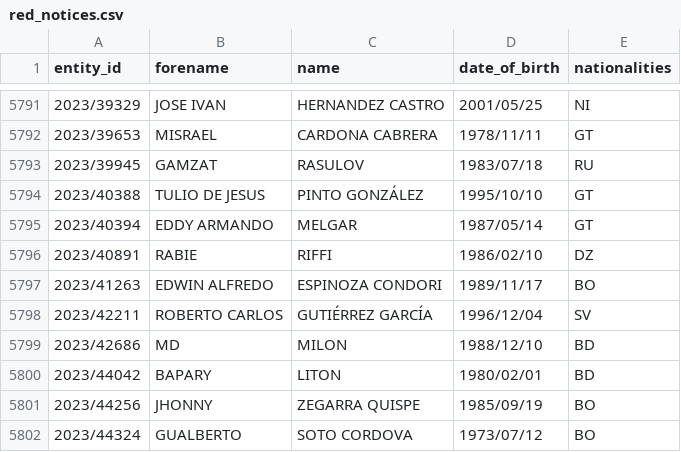
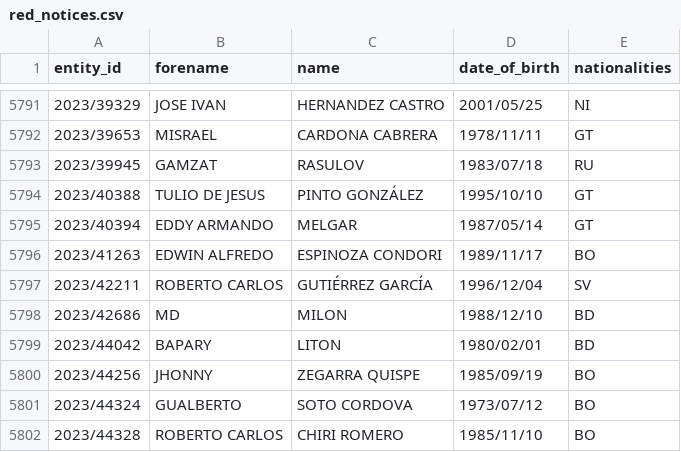
Before and after one commit to tmctmt/interpol-changes, a CSV file: red_notices.csv, drawn as a sheet; only a part is shown, gaps mark what is left out; the shorter side is filled out with more unchanged rows.

```diff
--- a/red_notices.csv
+++ b/red_notices.csv
@@ -5795,3 +5795,2 @@ entity_id,forename,name,date_of_birth,nationalities
 2023/40394,EDDY ARMANDO,MELGAR,1987/05/14,GT
-2023/40891,RABIE,RIFFI,1986/02/10,DZ
 2023/41263,EDWIN ALFREDO,ESPINOZA CONDORI,1989/11/17,BO
```
